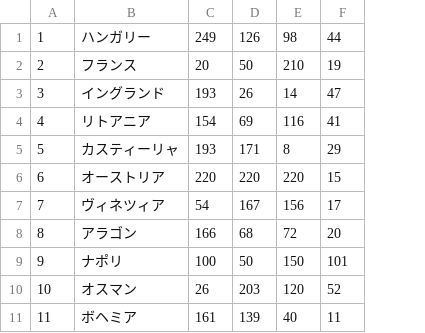
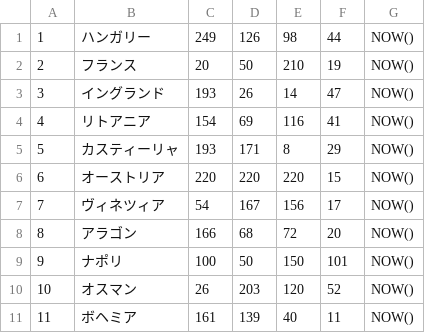
Before and after one commit to VolgaKurvar/QuestForVolga, a CSV file: countries - コピー.csv, drawn as a sheet; only a part is shown; the diff names each change by its address in the sheet, - before the commit and + after, or states it on an @@ line.

```diff
--- a/countries - コピー.csv
+++ b/countries - コピー.csv
+column G, rows 1-11: all NOW()
```
Also changed, not shown: provinces - コピー.csv, 3 other files.
